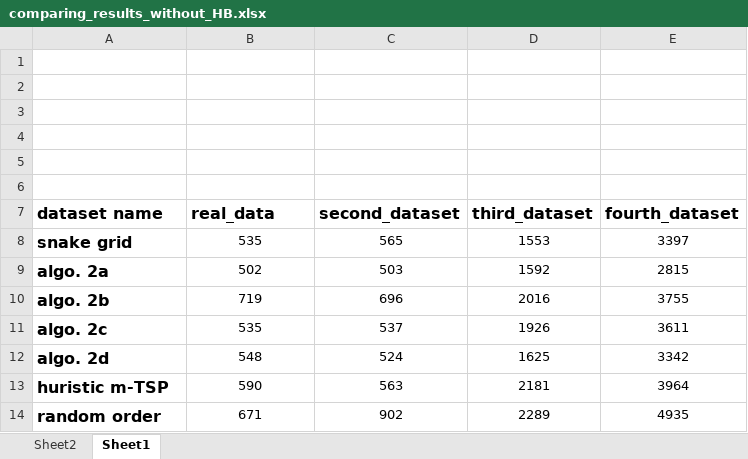
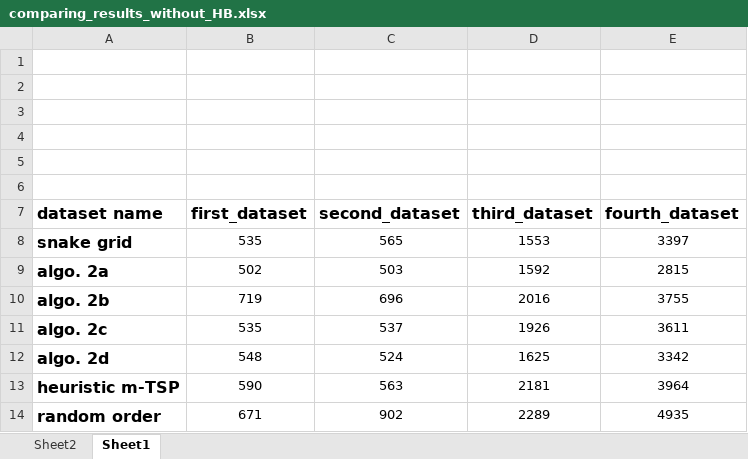
Before and after one commit to DanielFadlon/SalesForceProject, an Excel workbook: comapring_results/comparing_results_without_HB.xlsx, sheet Sheet1, drawn as a sheet; values as stored, in another font and other column widths than the file's, no borders; charts and pictures not drawn; the diff names each change by its address in the sheet, - before the commit and + after, or states it on an @@ line.

```diff
--- a/comapring_results/comparing_results_without_HB.xlsx (sheet Sheet1)
+++ b/comapring_results/comparing_results_without_HB.xlsx (sheet Sheet1)
-B7: real_data
+B7: first_dataset
-A13 (dataset name): huristic m-TSP
+A13 (dataset name): heuristic m-TSP
```
Also changed, not shown: charts or pictures, 6 other files.
